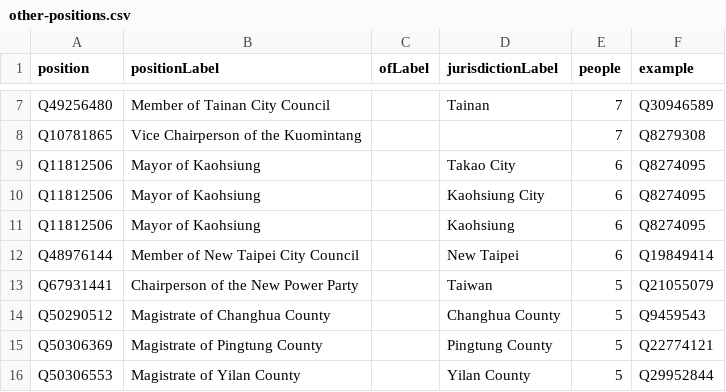
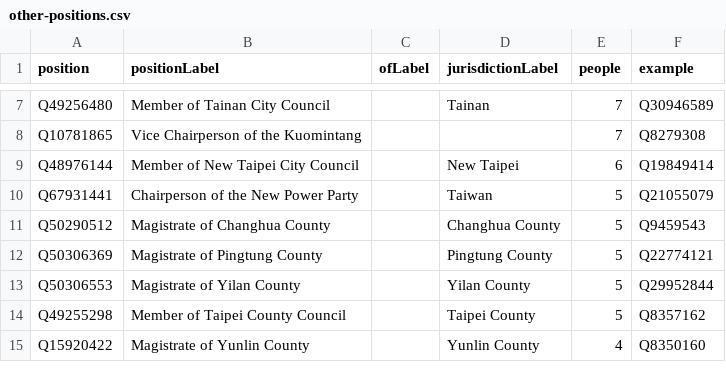
Before and after one commit to every-politician-scrapers/taiwan, a CSV file: wikidata/results/other-positions.csv, drawn as a sheet; only a part is shown, gaps mark what is left out; the shorter side is filled out with more unchanged rows; the diff names each change by its address in the sheet, - before the commit and + after, or states it on an @@ line.

```diff
--- a/wikidata/results/other-positions.csv
+++ b/wikidata/results/other-positions.csv
-row 9: Q11812506 | Mayor of Kaohsiung |  | Takao City | 6 | Q8274095
-row 10: Q11812506 | Mayor of Kaohsiung |  | Kaohsiung City | 6 | Q8274095
-row 11: Q11812506 | Mayor of Kaohsiung |  | Kaohsiung | 6 | Q8274095
```
Also changed, not shown: wikidata/results/all-cabinets.csv, wikidata/results/cabinet-positions.csv.
